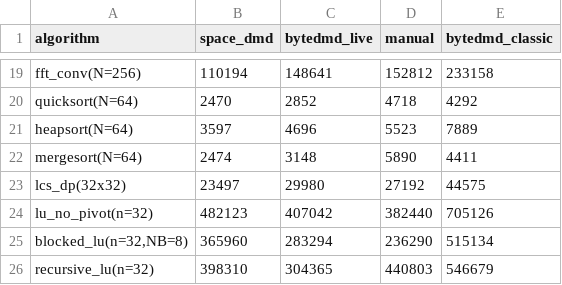
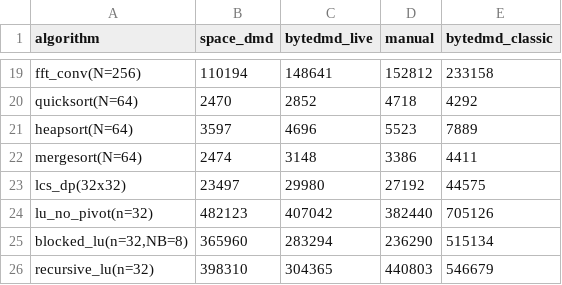
Before and after one commit to cybertronai/ByteDMD, a CSV file: experiments/grid/grid.csv, drawn as a sheet; only a part is shown, gaps mark what is left out.

```diff
--- a/experiments/grid/grid.csv
+++ b/experiments/grid/grid.csv
@@ -21,3 +21,3 @@ quicksort(N=64),2470,2852,4718,4292
 heapsort(N=64),3597,4696,5523,7889
-mergesort(N=64),2474,3148,5890,4411
+mergesort(N=64),2474,3148,3386,4411
 lcs_dp(32x32),23497,29980,27192,44575
```
Also changed, not shown: 6 other files.
